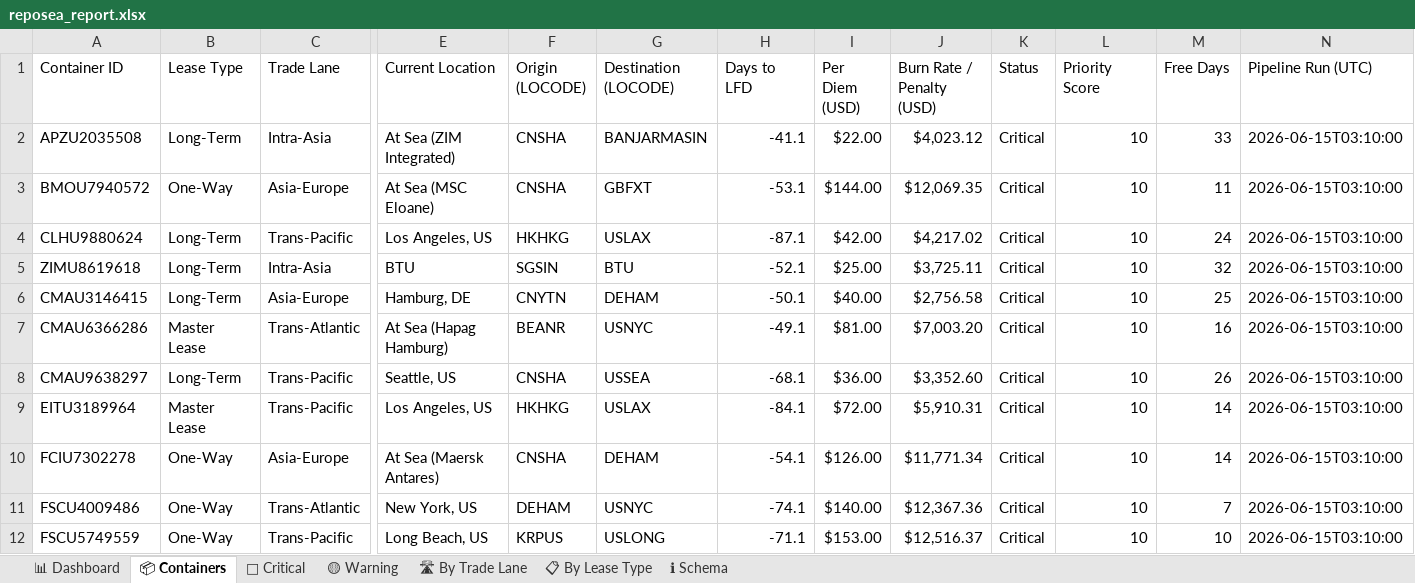
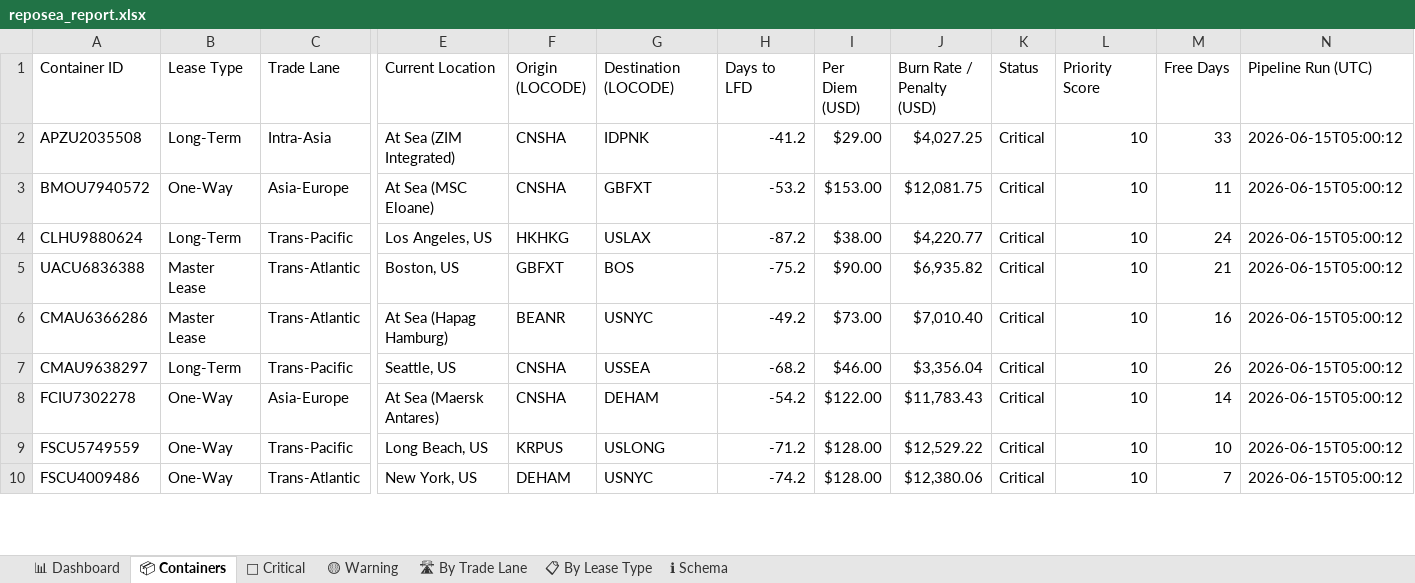
Before and after one commit to rahulmistry18/Reposea_container_optimizer, an Excel workbook: data/exports/reposea_report.xlsx, sheet 📦 Containers, drawn as a sheet; only a part is shown, gaps mark what is left out; values as stored, in another font and other column widths than the file's, no cell formats; table styles not drawn; removed rows and columns are numbered as before the commit, all else as after; rows hold the shown columns only; the diff covers the shown part only; the diff names each change by its address in the sheet, - before the commit and + after, or states it on an @@ line.

Commit message:
chore(data): pipeline run 2026-06-14T21:00:13Z [skip ci]

```diff
--- a/data/exports/reposea_report.xlsx (sheet 📦 Containers)
+++ b/data/exports/reposea_report.xlsx (sheet 📦 Containers)
-G2 (Destination (LOCODE)): BANJARMASIN
+G2 (Destination (LOCODE)): IDPNK
-H2 (Days to LFD): -41.1
+H2 (Days to LFD): -41.2
-I2 (Per Diem (USD)): $22.00
+I2 (Per Diem (USD)): $29.00
-J2 (Burn Rate / Penalty (USD)): $4,023.12
+J2 (Burn Rate / Penalty (USD)): $4,027.25
-N2:N4 (Pipeline Run (UTC)): 2026-06-15T03:10:00
+N2:N4 (Pipeline Run (UTC)): 2026-06-15T05:00:12
-H3 (Days to LFD): -53.1
+H3 (Days to LFD): -53.2
-I3 (Per Diem (USD)): $144.00
+I3 (Per Diem (USD)): $153.00
-J3 (Burn Rate / Penalty (USD)): $12,069.35
+J3 (Burn Rate / Penalty (USD)): $12,081.75
-H4 (Days to LFD): -87.1
+H4 (Days to LFD): -87.2
-I4 (Per Diem (USD)): $42.00
+I4 (Per Diem (USD)): $38.00
-J4 (Burn Rate / Penalty (USD)): $4,217.02
+J4 (Burn Rate / Penalty (USD)): $4,220.77
-row 5: ZIMU8619618 | Long-Term | Intra-Asia | BTU | SGSIN | BTU | -52.1 | $25.00 | $3,725.11 | Critical | 10 | 32 | 2026-06-15T03:10:00
-row 6: CMAU3146415 | Long-Term | Asia-Europe | Hamburg, DE | CNYTN | DEHAM | -50.1 | $40.00 | $2,756.58 | Critical | 10 | 25 | 2026-06-15T03:10:00
+row 5: UACU6836388 | Master Lease | Trans-Atlantic | Boston, US | GBFXT | BOS | -75.2 | $90.00 | $6,935.82 | Critical | 10 | 21 | 2026-06-15T05:00:12
-H6 (Days to LFD): -49.1
+H6 (Days to LFD): -49.2
-I6 (Per Diem (USD)): $81.00
+I6 (Per Diem (USD)): $73.00
-J6 (Burn Rate / Penalty (USD)): $7,003.20
+J6 (Burn Rate / Penalty (USD)): $7,010.40
-N6:N7 (Pipeline Run (UTC)): 2026-06-15T03:10:00
+N6:N7 (Pipeline Run (UTC)): 2026-06-15T05:00:12
-H7 (Days to LFD): -68.1
+H7 (Days to LFD): -68.2
-I7 (Per Diem (USD)): $36.00
+I7 (Per Diem (USD)): $46.00
-J7 (Burn Rate / Penalty (USD)): $3,352.60
+J7 (Burn Rate / Penalty (USD)): $3,356.04
-row 9: EITU3189964 | Master Lease | Trans-Pacific | Los Angeles, US | HKHKG | USLAX | -84.1 | $72.00 | $5,910.31 | Critical | 10 | 14 | 2026-06-15T03:10:00
-H8 (Days to LFD): -54.1
+H8 (Days to LFD): -54.2
-I8 (Per Diem (USD)): $126.00
+I8 (Per Diem (USD)): $122.00
-J8 (Burn Rate / Penalty (USD)): $11,771.34
+J8 (Burn Rate / Penalty (USD)): $11,783.43
-N8 (Pipeline Run (UTC)): 2026-06-15T03:10:00
+N8 (Pipeline Run (UTC)): 2026-06-15T05:00:12
-row 11: FSCU4009486 | One-Way | Trans-Atlantic | New York, US | DEHAM | USNYC | -74.1 | $140.00 | $12,367.36 | Critical | 10 | 7 | 2026-06-15T03:10:00
-H9 (Days to LFD): -71.1
+H9 (Days to LFD): -71.2
-I9 (Per Diem (USD)): $153.00
+I9 (Per Diem (USD)): $128.00
-J9 (Burn Rate / Penalty (USD)): $12,516.37
+J9 (Burn Rate / Penalty (USD)): $12,529.22
-N9 (Pipeline Run (UTC)): 2026-06-15T03:10:00
+N9 (Pipeline Run (UTC)): 2026-06-15T05:00:12
+row 10: FSCU4009486 | One-Way | Trans-Atlantic | New York, US | DEHAM | USNYC | -74.2 | $128.00 | $12,380.06 | Critical | 10 | 7 | 2026-06-15T05:00:12
```
Also changed, not shown: 11 added rows, 9 removed rows and 70 edited cells elsewhere in this sheet, sheet 🔴 Critical, sheet 🛣 By Trade Lane, sheet 📊 Dashboard, sheet 📋 By Lease Type, cell formats, 7 other files.
